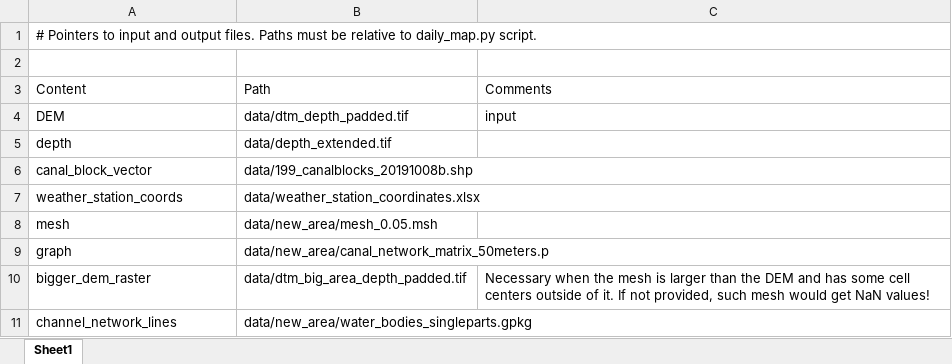
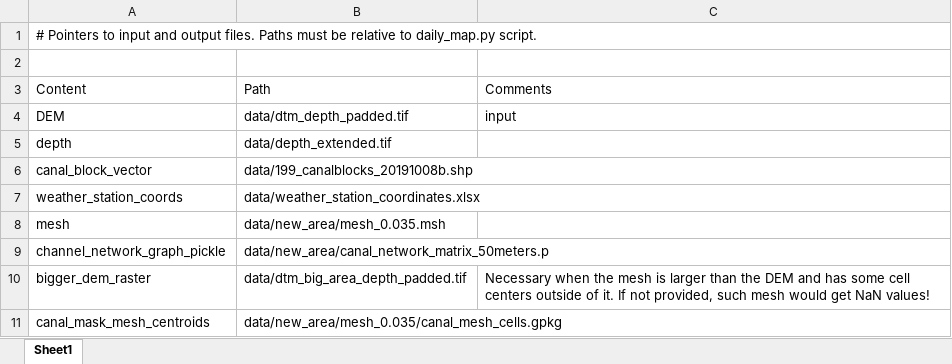
Before and after one commit to Txart/block_effectiveness, an Excel workbook: file_pointers.xlsx, sheet Sheet1, drawn as a sheet; values as stored, in another font and other column widths than the file's, no borders; removed rows and columns are numbered as before the commit, all else as after; the diff names each change by its address in the sheet, - before the commit and + after, or states it on an @@ line.

Commit message:
changed files to agree with the version in which canal mesh cells are computed in Qgis

```diff
--- a/file_pointers.xlsx (sheet Sheet1)
+++ b/file_pointers.xlsx (sheet Sheet1)
-B8: data/new_area/mesh_0.05.msh
+B8: data/new_area/mesh_0.035.msh
-A9: graph
+A9: channel_network_graph_pickle
-row 11: channel_network_lines | data/new_area/water_bodies_singleparts.gpkg
+row 11: canal_mask_mesh_centroids | data/new_area/mesh_0.035/canal_mesh_cells.gpkg
```
Also changed, not shown: 1 other file.
